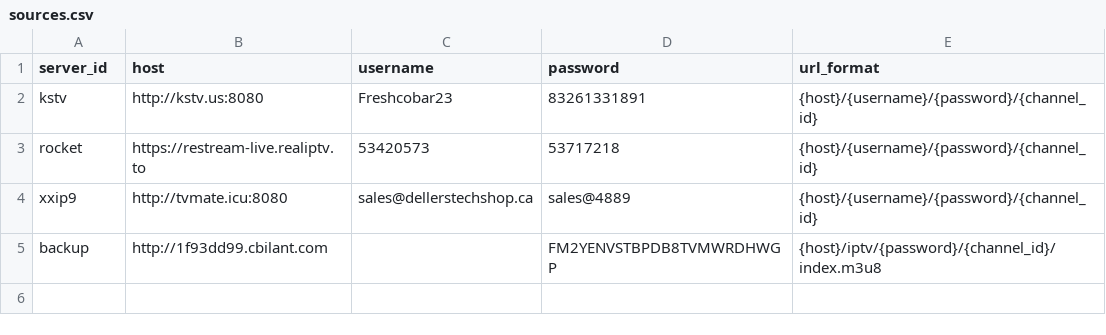
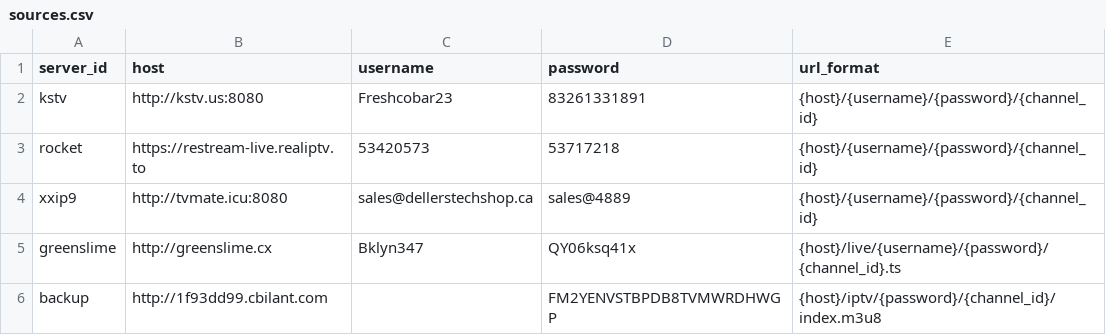
Before and after one commit to lamtung16/iptv, a CSV file: sources.csv, drawn as a sheet; the diff names each change by its address in the sheet, - before the commit and + after, or states it on an @@ line.

```diff
--- a/sources.csv
+++ b/sources.csv
+row 5: greenslime | http://greenslime.cx | Bklyn347 | QY06ksq41x | {host}/live/{username}/{password}/{channel_id}.ts
```
Also changed, not shown: channels.csv, 4 other files.
